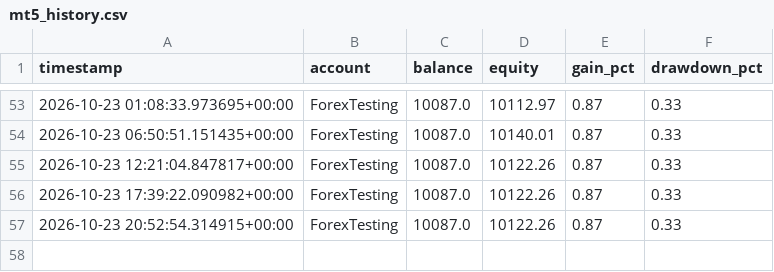
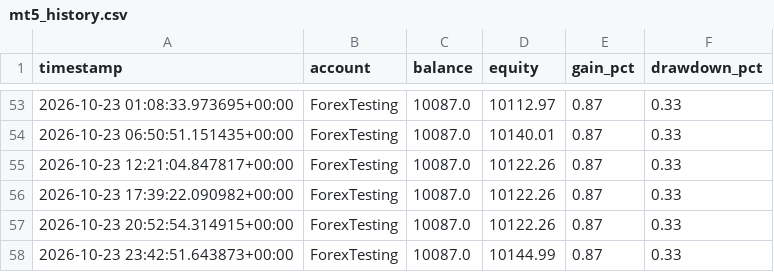
Before and after one commit to Jawa00007/ema-200-cross-alert, a CSV file: data/mt5_history.csv, drawn as a sheet; only a part is shown, gaps mark what is left out; the diff names each change by its address in the sheet, - before the commit and + after, or states it on an @@ line.

```diff
--- a/data/mt5_history.csv
+++ b/data/mt5_history.csv
+row 58: 2026-10-23 23:42:51.643873+00:00 | ForexTesting | 10087.0 | 10144.99 | 0.87 | 0.33
```
Also changed, not shown: 1 other file.
